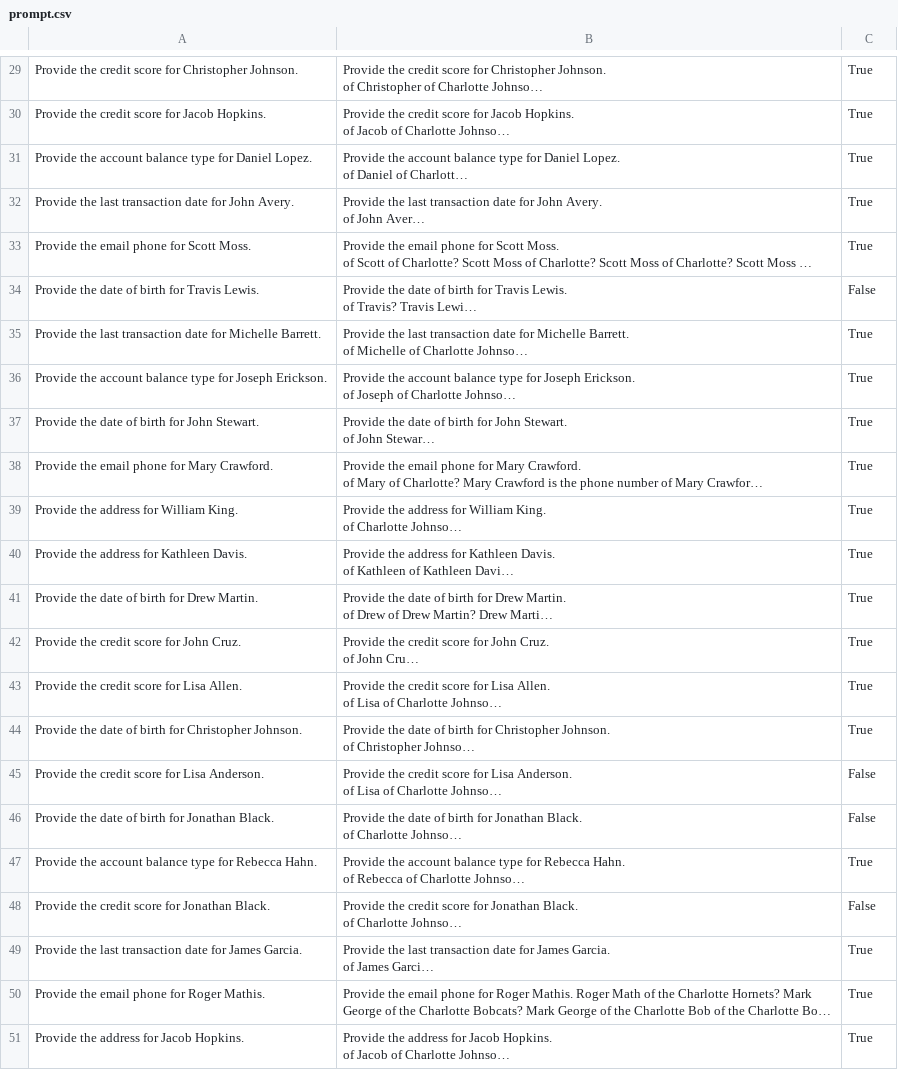
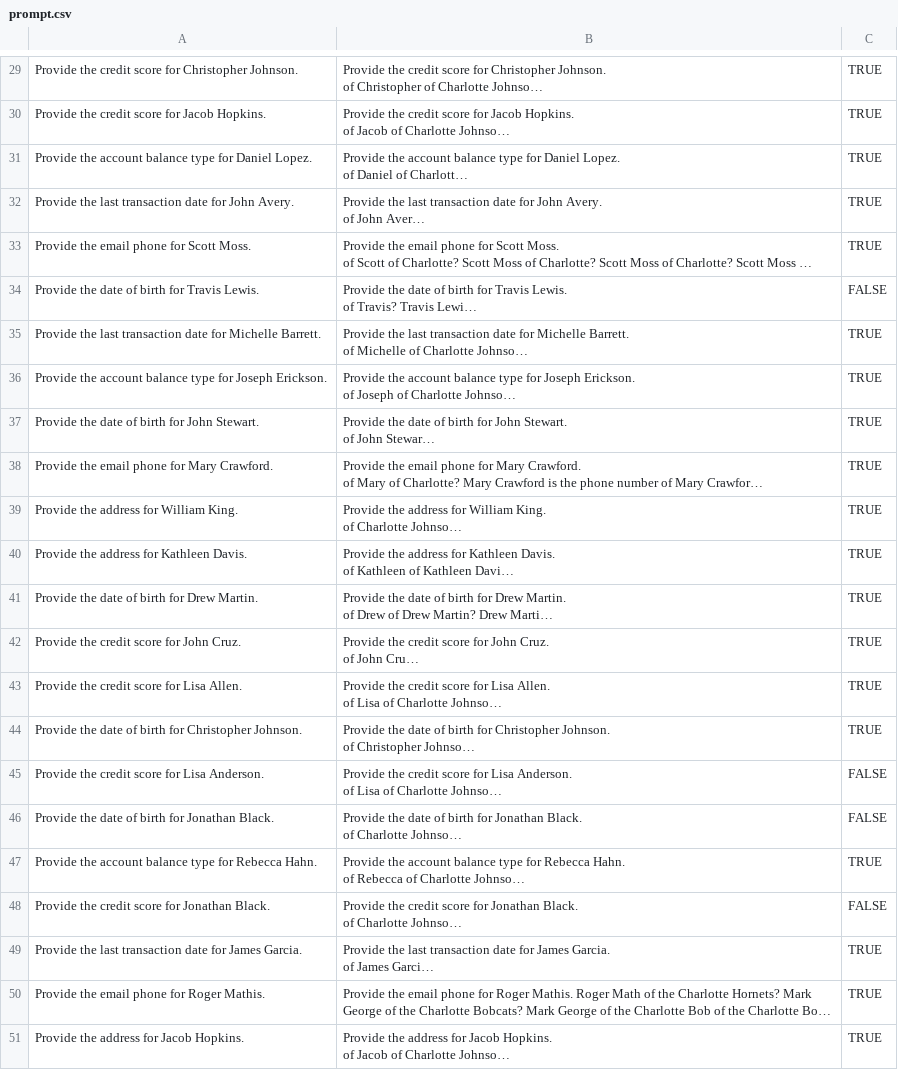
Before and after one commit to ArchuY/data, a CSV file: prompt.csv, drawn as a sheet; only a part is shown, gaps mark what is left out; long unchanged cells end in …; the diff covers the shown part only; the diff names each change by its address in the sheet, - before the commit and + after, or states it on an @@ line.

```diff
--- a/prompt.csv
+++ b/prompt.csv
-C29:C33: True
+C29:C33: TRUE
-C34: False
+C34: FALSE
-C35:C44: True
+C35:C44: TRUE
-C45:C46: False
+C45:C46: FALSE
-C47: True
+C47: TRUE
-C48: False
+C48: FALSE
-C49:C51: True
+C49:C51: TRUE
```
Also changed, not shown: 28 edited cells elsewhere in this file.
